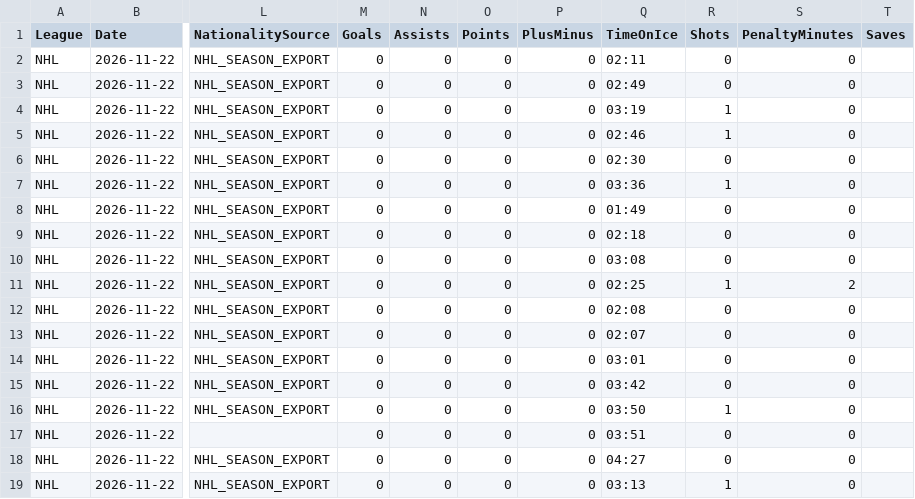
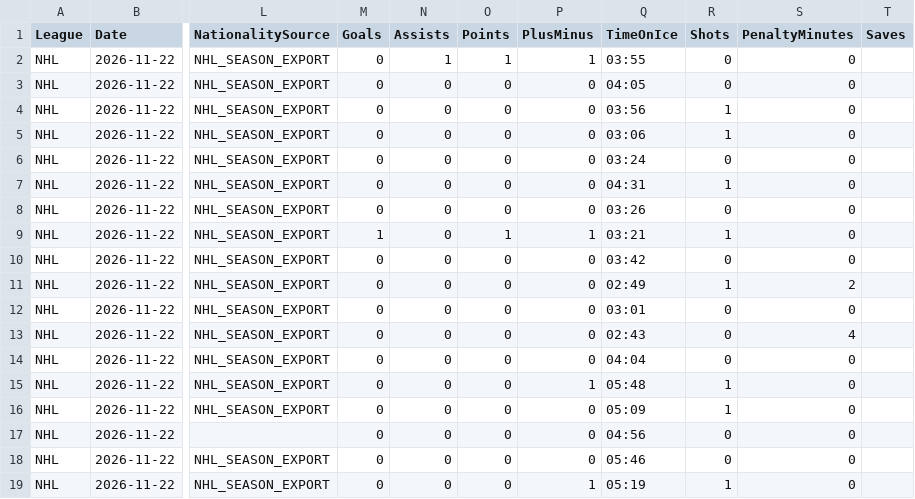
Before and after one commit to skaterbosse/hockey, a CSV file: statsByDate/data/playerstats/PlayerStats_2026-11-22.csv, drawn as a sheet; only a part is shown, gaps mark what is left out; the diff covers the shown part only; the diff names each change by its address in the sheet, - before the commit and + after, or states it on an @@ line.

```diff
--- a/statsByDate/data/playerstats/PlayerStats_2026-11-22.csv
+++ b/statsByDate/data/playerstats/PlayerStats_2026-11-22.csv
-N2 (Assists): 0
+N2 (Assists): 1
-O2 (Points): 0
+O2 (Points): 1
-P2 (PlusMinus): 0
+P2 (PlusMinus): 1
-Q2 (TimeOnIce): 02:11
+Q2 (TimeOnIce): 03:55
-Q3 (TimeOnIce): 02:49
+Q3 (TimeOnIce): 04:05
-Q4 (TimeOnIce): 03:19
+Q4 (TimeOnIce): 03:56
-Q5 (TimeOnIce): 02:46
+Q5 (TimeOnIce): 03:06
-Q6 (TimeOnIce): 02:30
+Q6 (TimeOnIce): 03:24
-Q7 (TimeOnIce): 03:36
+Q7 (TimeOnIce): 04:31
-Q8 (TimeOnIce): 01:49
+Q8 (TimeOnIce): 03:26
-M9 (Goals): 0
+M9 (Goals): 1
-O9 (Points): 0
+O9 (Points): 1
-P9 (PlusMinus): 0
+P9 (PlusMinus): 1
-Q9 (TimeOnIce): 02:18
+Q9 (TimeOnIce): 03:21
-R9 (Shots): 0
+R9 (Shots): 1
-Q10 (TimeOnIce): 03:08
+Q10 (TimeOnIce): 03:42
-Q11 (TimeOnIce): 02:25
+Q11 (TimeOnIce): 02:49
-Q12 (TimeOnIce): 02:08
+Q12 (TimeOnIce): 03:01
-Q13 (TimeOnIce): 02:07
+Q13 (TimeOnIce): 02:43
-S13 (PenaltyMinutes): 0
+S13 (PenaltyMinutes): 4
-Q14 (TimeOnIce): 03:01
+Q14 (TimeOnIce): 04:04
-P15 (PlusMinus): 0
+P15 (PlusMinus): 1
-Q15 (TimeOnIce): 03:42
+Q15 (TimeOnIce): 05:48
-R15 (Shots): 0
+R15 (Shots): 1
-Q16 (TimeOnIce): 03:50
+Q16 (TimeOnIce): 05:09
-Q17 (TimeOnIce): 03:51
+Q17 (TimeOnIce): 04:56
-Q18 (TimeOnIce): 04:27
+Q18 (TimeOnIce): 05:46
-P19 (PlusMinus): 0
+P19 (PlusMinus): 1
-Q19 (TimeOnIce): 03:13
+Q19 (TimeOnIce): 05:19
```
Also changed, not shown: 43 edited cells elsewhere in this file, statsByDate/data/games/Games_2026-11-22.csv, statsByDate/data/playerstats/Goals_2026-11-22.csv, 8 other files.
